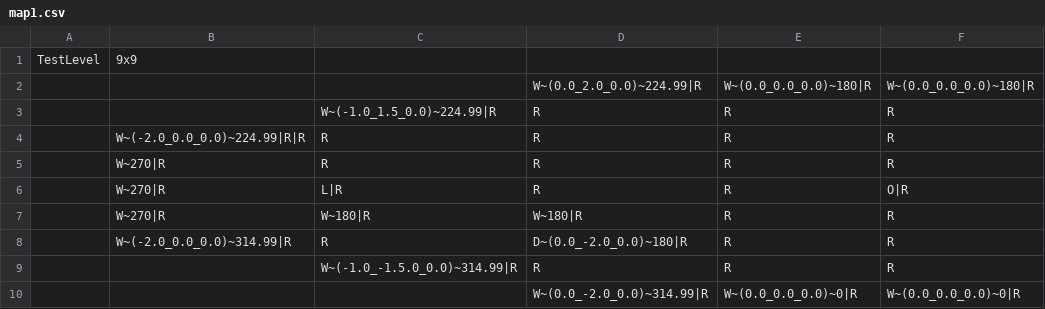
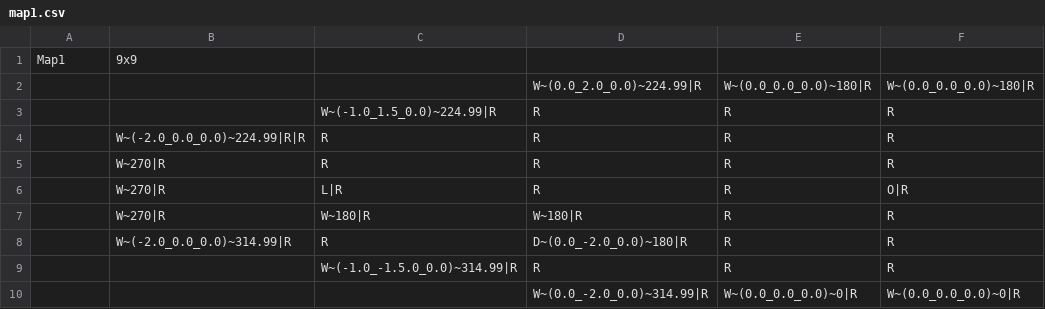
Before and after one commit to mecha-rm/GDW_Y2-PJT-repos, a CSV file: GDW_Y2 - CNZ/res/loader/map1.csv, drawn as a sheet; only a part is shown; the diff names each change by its address in the sheet, - before the commit and + after, or states it on an @@ line.

```diff
--- a/GDW_Y2 - CNZ/res/loader/map1.csv
+++ b/GDW_Y2 - CNZ/res/loader/map1.csv
-A1: TestLevel
+A1: Map1
```
Also changed, not shown: GDW_Y2 - CNZ/res/loader/map2.csv, GDW_Y2 - CNZ/res/loader/map3.csv, 16 other files.
